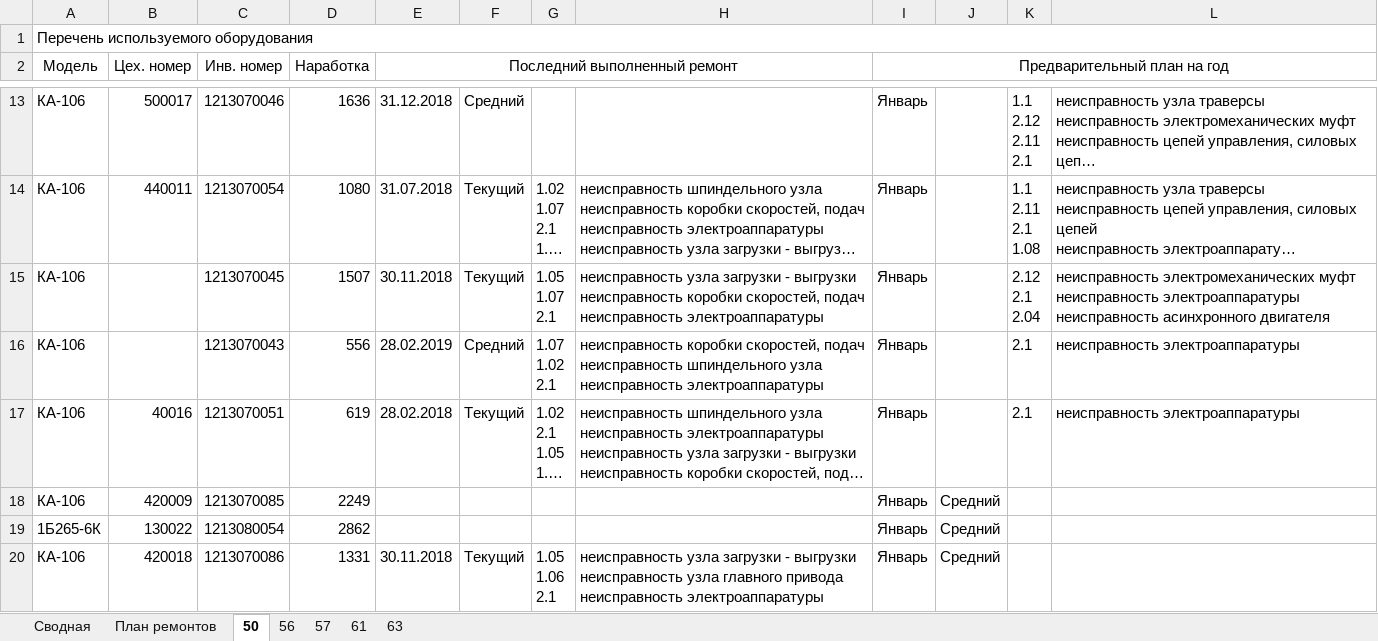
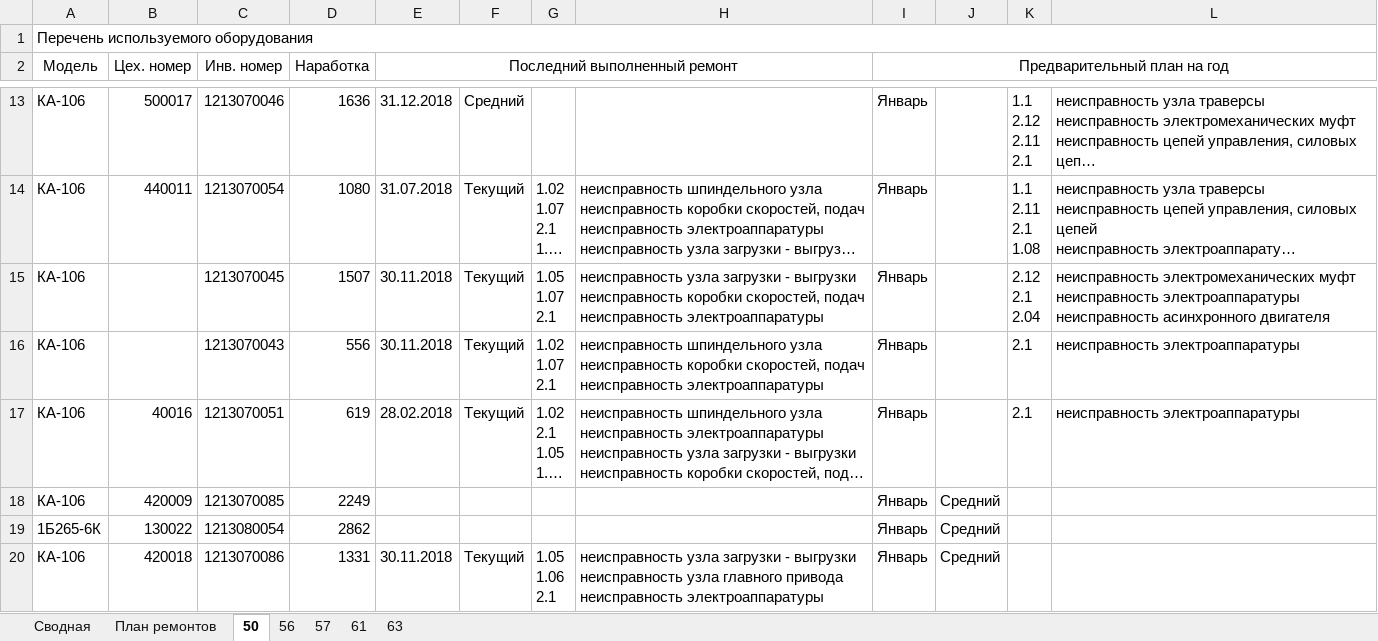
Before and after one commit to evgenysokolovskiy/MicroSystems, an Excel workbook: xlsx/build/система_анализа_и_планирования_ремонтов_оборудования.xlsx, sheet 50, drawn as a sheet; only a part is shown, gaps mark what is left out; long unchanged cells end in …; values as stored, in another font and other column widths than the file's, no borders; ↵ is a line break in a cell; the diff covers the shown part only; the diff names each change by its address in the sheet, - before the commit and + after, or states it on an @@ line.

```diff
--- a/xlsx/build/система_анализа_и_планирования_ремонтов_оборудования.xlsx (sheet 50)
+++ b/xlsx/build/система_анализа_и_планирования_ремонтов_оборудования.xlsx (sheet 50)
-E16 (Последний выполненный ремонт): 28.02.2019
+E16 (Последний выполненный ремонт): 30.11.2018
-F16: Средний
+F16: Текущий
-G16: 1.07 ↵ 1.02 ↵ 2.1
+G16: 1.02 ↵ 1.07 ↵ 2.1
-H16: неисправность коробки скоростей, подач ↵ неисправность шпиндельного узла ↵ неисправность электроаппаратуры
+H16: неисправность шпиндельного узла ↵ неисправность коробки скоростей, подач ↵ неисправность электроаппаратуры
```
Also changed, not shown: 28 edited cells elsewhere in this sheet, sheet 57, sheet 61, sheet 56, sheet 63, xlsx/build/detail/система_сравнения_оборудования_до_и_после_ремонта.xlsx, 58 other files.
